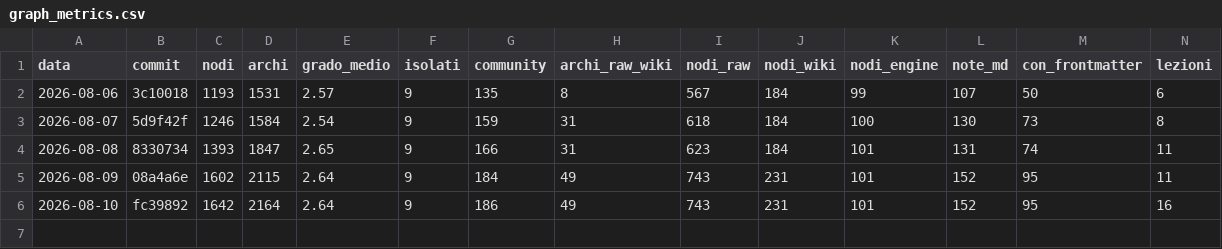
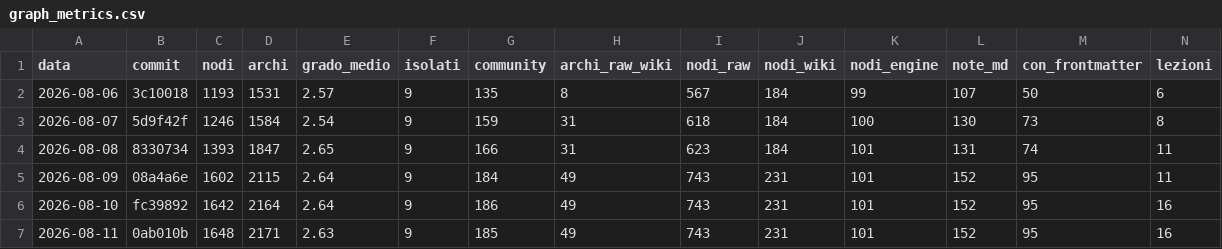
Before and after one commit to Simus100/altair-brain, a CSV file: metrics/graph_metrics.csv, drawn as a sheet; the diff names each change by its address in the sheet, - before the commit and + after, or states it on an @@ line.

```diff
--- a/metrics/graph_metrics.csv
+++ b/metrics/graph_metrics.csv
+row 7: 2026-08-11 | 0ab010b | 1648 | 2171 | 2.63 | 9 | 185 | 49 | 743 | 231 | 101 | 152 | 95 | 16
```
Also changed, not shown: 26 other files.
